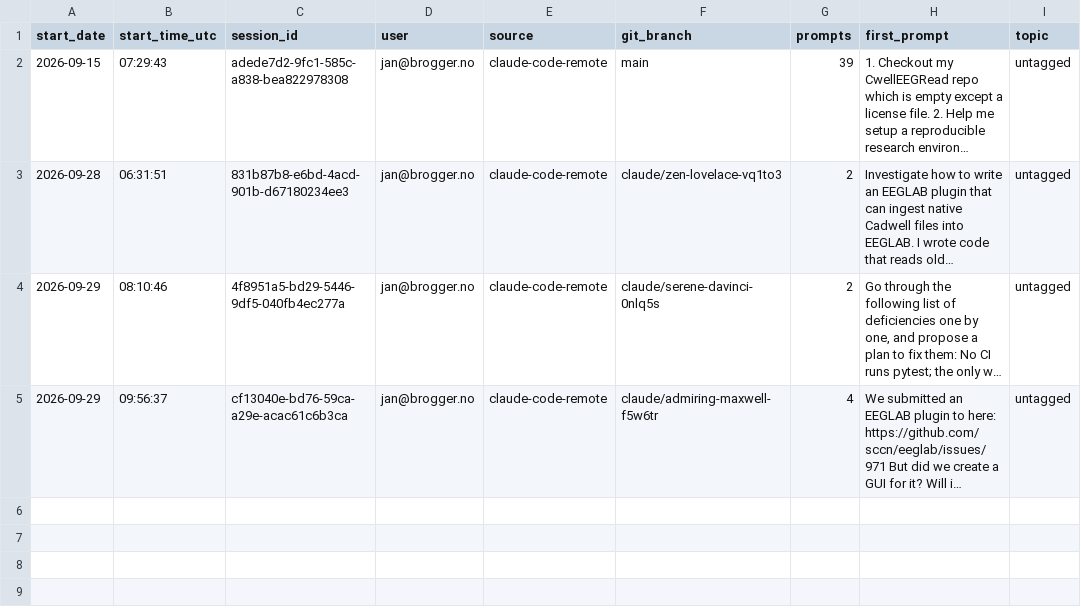
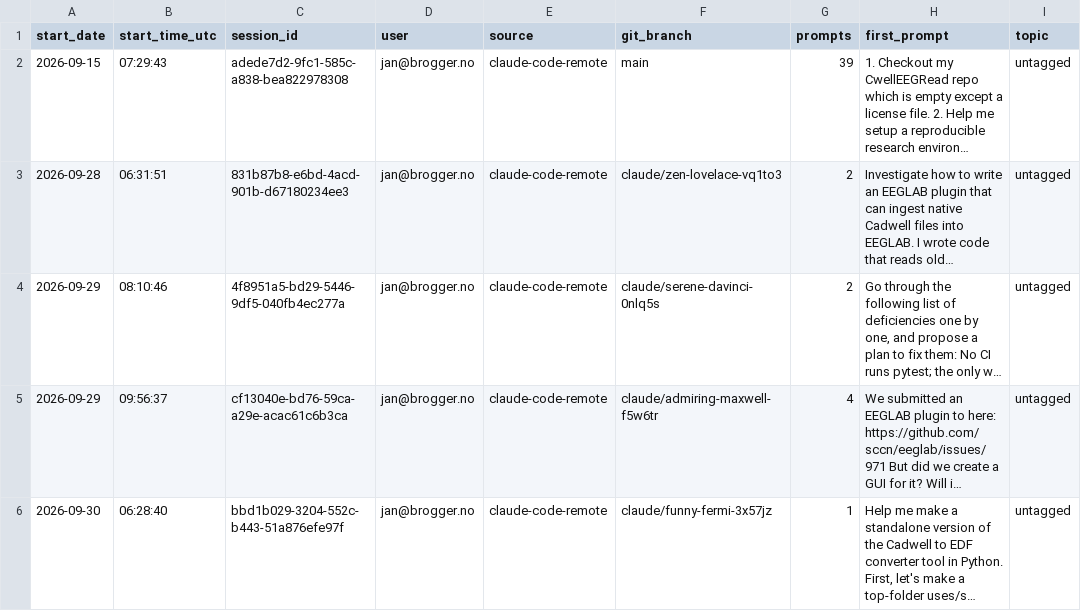
Before and after one commit to janbrogger/CwellEEGRead, a CSV file: llm-logs/sessions.csv, drawn as a sheet; the diff names each change by its address in the sheet, - before the commit and + after, or states it on an @@ line.

```diff
--- a/llm-logs/sessions.csv
+++ b/llm-logs/sessions.csv
+row 6: 2026-09-30 | 06:28:40 | bbd1b029-3204-552c-b443-51a876efe97f | jan@brogger.no | claude-code-remote | claude/funny-fermi-3x57jz | 1 | Help me make a standalone version of the Cadwell to EDF converter tool in Python. First, let's make a top-folder uses/s… | untagged
```
Also changed, not shown: llm-logs/prompt-log.csv, 5 other files.
